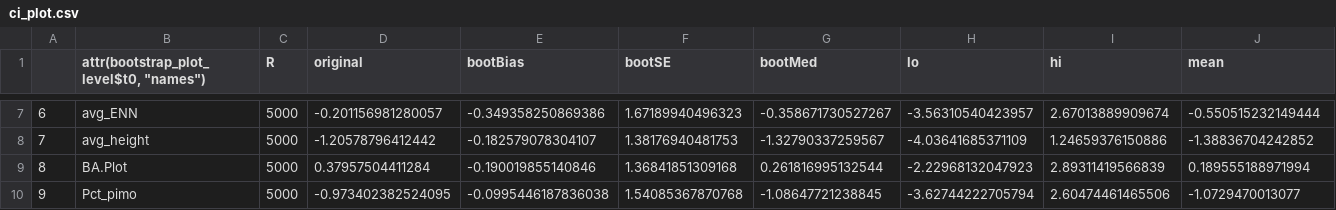
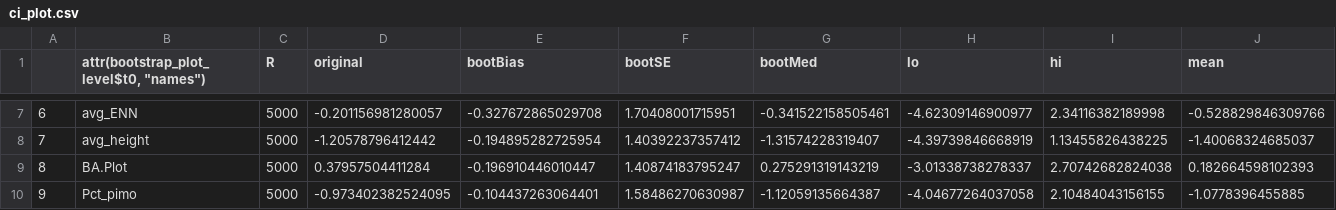
Before and after one commit to flakesw/Flake-and-Weisberg-PJ-mortality-analysis, a CSV file: model output/ci_plot.csv, drawn as a sheet; only a part is shown, gaps mark what is left out; the diff covers the shown part only.

```diff
--- a/model output/ci_plot.csv
+++ b/model output/ci_plot.csv
@@ -7,4 +7,4 @@
-"6","avg_ENN",5000,-0.201156981280057,-0.349358250869386,1.67189940496323,-0.358671730527267,-3.56310540423957,2.67013889909674,-0.550515232149444
-"7","avg_height",5000,-1.20578796412442,-0.182579078304107,1.38176940481753,-1.32790337259567,-4.03641685371109,1.24659376150886,-1.38836704242852
-"8","BA.Plot",5000,0.37957504411284,-0.190019855140846,1.36841851309168,0.261816995132544,-2.22968132047923,2.89311419566839,0.189555188971994
-"9","Pct_pimo",5000,-0.973402382524095,-0.0995446187836038,1.54085367870768,-1.08647721238845,-3.62744222705794,2.60474461465506,-1.0729470013077
+"6","avg_ENN",5000,-0.201156981280057,-0.327672865029708,1.70408001715951,-0.341522158505461,-4.62309146900977,2.34116382189998,-0.528829846309766
+"7","avg_height",5000,-1.20578796412442,-0.194895282725954,1.40392237357412,-1.31574228319407,-4.39739846668919,1.13455826438225,-1.40068324685037
+"8","BA.Plot",5000,0.37957504411284,-0.196910446010447,1.40874183795247,0.275291319143219,-3.01338738278337,2.70742682824038,0.182664598102393
+"9","Pct_pimo",5000,-0.973402382524095,-0.104437263064401,1.58486270630987,-1.12059135664387,-4.04677264037058,2.10484043156155,-1.0778396455885
```
Also changed, not shown: 30 edited cells elsewhere in this file, Clean data/plot_level_vars.csv, Clean data/plot_level_vars_scaled.csv, 26 other files.
